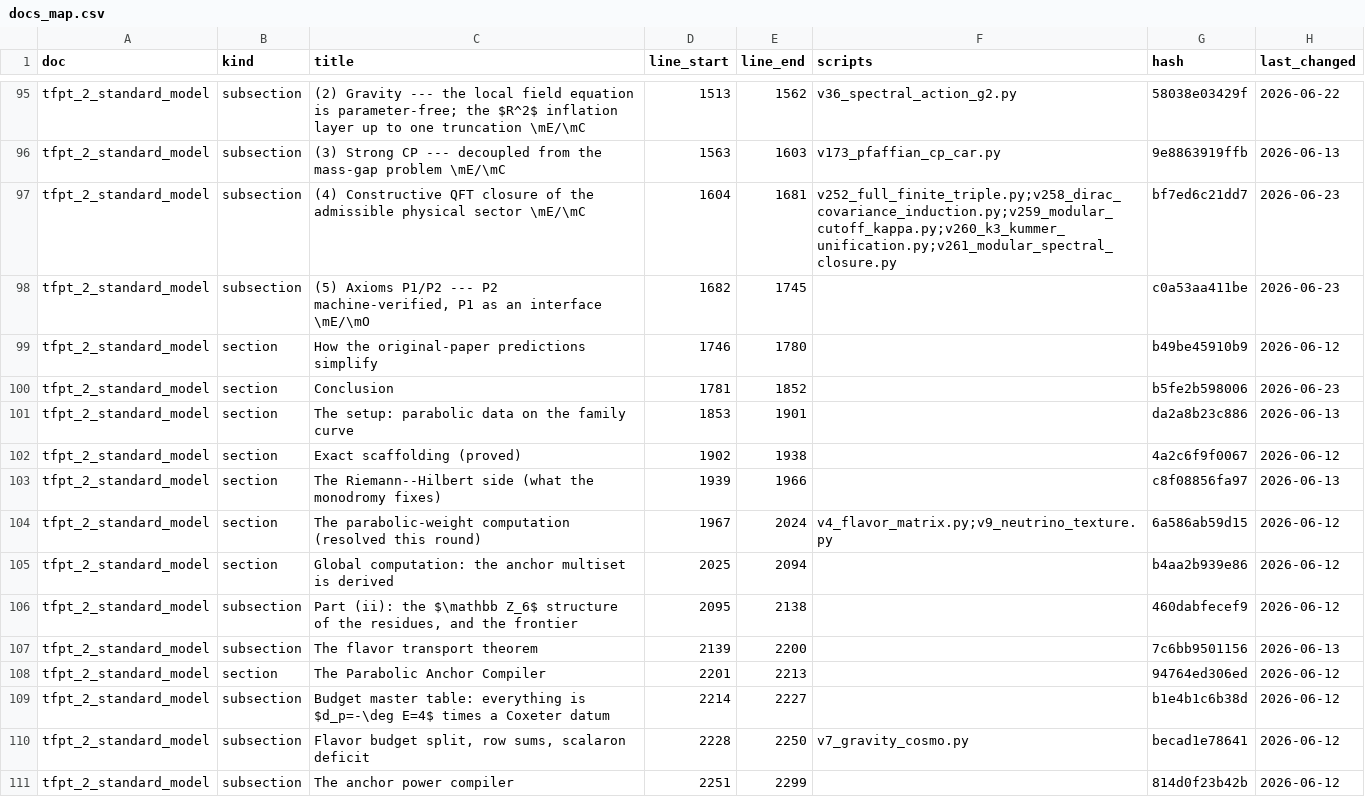
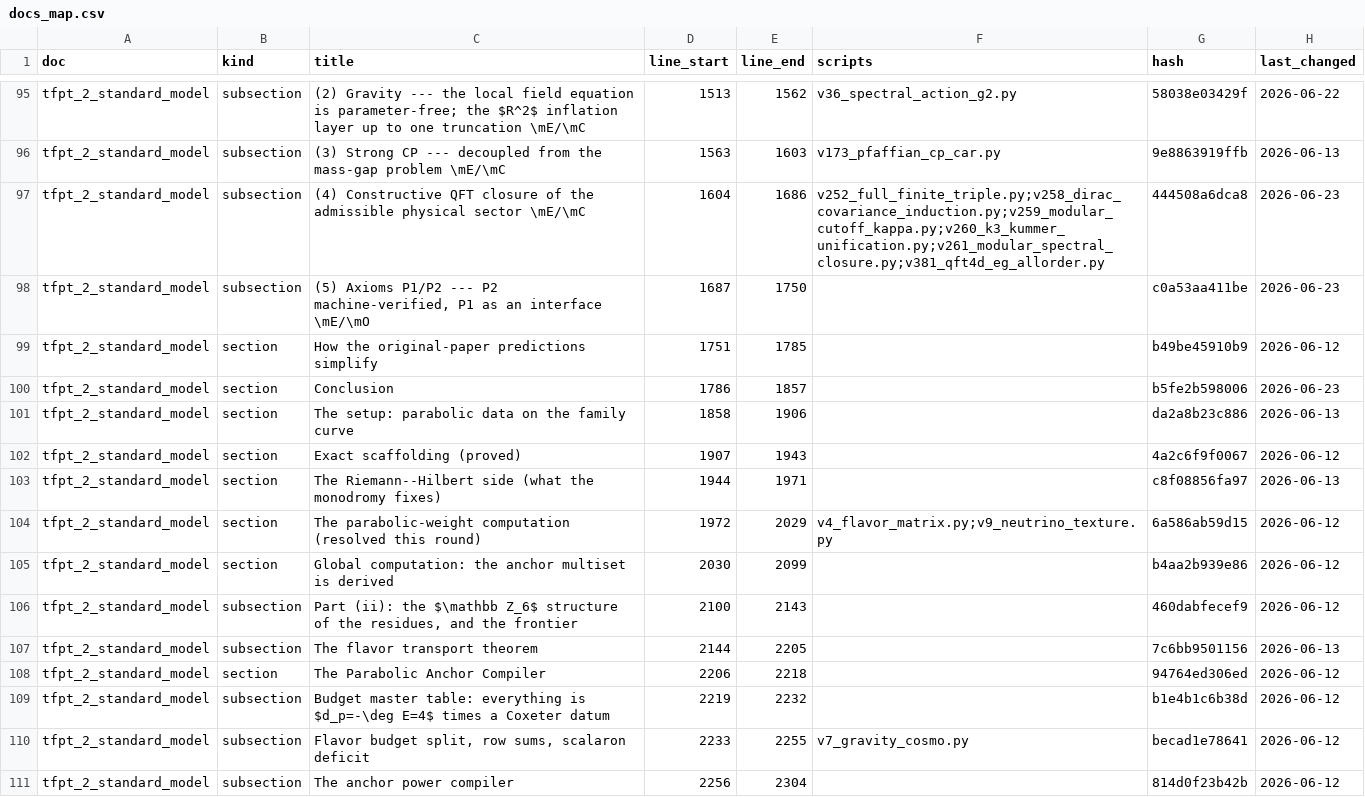
Before and after one commit to sthamann/tfpt5-shadow, a CSV file: verification/docs_map.csv, drawn as a sheet; only a part is shown, gaps mark what is left out; the diff covers the shown part only.

```diff
--- a/verification/docs_map.csv
+++ b/verification/docs_map.csv
@@ -96,16 +96,16 @@ tfpt_2_standard_model,subsection,(2) Gravity --- the local field equation is par
 tfpt_2_standard_model,subsection,(3) Strong CP --- decoupled from the mass-gap problem \mE/\mC,1563,1603,v173_pfaffian_cp_car.py,9e8863919ffb,2026-06-13
-tfpt_2_standard_model,subsection,(4) Constructive QFT closure of the admissible physical sector \mE/\mC,1604,1681,v252_full_finite_triple.py;v258_dirac_covariance_induction.py;v259_modular_cutoff_kappa.py;v260_k3_kummer_unification.py;v261_modular_spectral_closure.py,bf7ed6c21dd7,2026-06-23
-tfpt_2_standard_model,subsection,"(5) Axioms P1/P2 --- P2 machine-verified, P1 as an interface \mE/\mO",1682,1745,,c0a53aa411be,2026-06-23
-tfpt_2_standard_model,section,How the original-paper predictions simplify,1746,1780,,b49be45910b9,2026-06-12
-tfpt_2_standard_model,section,Conclusion,1781,1852,,b5fe2b598006,2026-06-23
-tfpt_2_standard_model,section,The setup: parabolic data on the family curve,1853,1901,,da2a8b23c886,2026-06-13
-tfpt_2_standard_model,section,Exact scaffolding (proved),1902,1938,,4a2c6f9f0067,2026-06-12
-tfpt_2_standard_model,section,The Riemann--Hilbert side (what the monodromy fixes),1939,1966,,c8f08856fa97,2026-06-13
-tfpt_2_standard_model,section,The parabolic-weight computation (resolved this round),1967,2024,v4_flavor_matrix.py;v9_neutrino_texture.py,6a586ab59d15,2026-06-12
-tfpt_2_standard_model,section,Global computation: the anchor multiset is derived,2025,2094,,b4aa2b939e86,2026-06-12
-tfpt_2_standard_model,subsection,"Part (ii): the $\mathbb Z_6$ structure of the residues, and the frontier",2095,2138,,460dabfecef9,2026-06-12
-tfpt_2_standard_model,subsection,The flavor transport theorem,2139,2200,,7c6bb9501156,2026-06-13
-tfpt_2_standard_model,section,The Parabolic Anchor Compiler,2201,2213,,94764ed306ed,2026-06-12
-tfpt_2_standard_model,subsection,Budget master table: everything is $d_p=-\deg E=4$ times a Coxeter datum,2214,2227,,b1e4b1c6b38d,2026-06-12
-tfpt_2_standard_model,subsection,"Flavor budget split, row sums, scalaron deficit",2228,2250,v7_gravity_cosmo.py,becad1e78641,2026-06-12
-tfpt_2_standard_model,subsection,The anchor power compiler,2251,2299,,814d0f23b42b,2026-06-12
+tfpt_2_standard_model,subsection,(4) Constructive QFT closure of the admissible physical sector \mE/\mC,1604,1686,v252_full_finite_triple.py;v258_dirac_covariance_induction.py;v259_modular_cutoff_kappa.py;v260_k3_kummer_unification.py;v261_modular_spectral_closure.py;v381_qft4d_eg_allorder.py,444508a6dca8,2026-06-23
+tfpt_2_standard_model,subsection,"(5) Axioms P1/P2 --- P2 machine-verified, P1 as an interface \mE/\mO",1687,1750,,c0a53aa411be,2026-06-23
+tfpt_2_standard_model,section,How the original-paper predictions simplify,1751,1785,,b49be45910b9,2026-06-12
+tfpt_2_standard_model,section,Conclusion,1786,1857,,b5fe2b598006,2026-06-23
+tfpt_2_standard_model,section,The setup: parabolic data on the family curve,1858,1906,,da2a8b23c886,2026-06-13
+tfpt_2_standard_model,section,Exact scaffolding (proved),1907,1943,,4a2c6f9f0067,2026-06-12
+tfpt_2_standard_model,section,The Riemann--Hilbert side (what the monodromy fixes),1944,1971,,c8f08856fa97,2026-06-13
+tfpt_2_standard_model,section,The parabolic-weight computation (resolved this round),1972,2029,v4_flavor_matrix.py;v9_neutrino_texture.py,6a586ab59d15,2026-06-12
+tfpt_2_standard_model,section,Global computation: the anchor multiset is derived,2030,2099,,b4aa2b939e86,2026-06-12
+tfpt_2_standard_model,subsection,"Part (ii): the $\mathbb Z_6$ structure of the residues, and the frontier",2100,2143,,460dabfecef9,2026-06-12
+tfpt_2_standard_model,subsection,The flavor transport theorem,2144,2205,,7c6bb9501156,2026-06-13
+tfpt_2_standard_model,section,The Parabolic Anchor Compiler,2206,2218,,94764ed306ed,2026-06-12
+tfpt_2_standard_model,subsection,Budget master table: everything is $d_p=-\deg E=4$ times a Coxeter datum,2219,2232,,b1e4b1c6b38d,2026-06-12
+tfpt_2_standard_model,subsection,"Flavor budget split, row sums, scalaron deficit",2233,2255,v7_gravity_cosmo.py,becad1e78641,2026-06-12
+tfpt_2_standard_model,subsection,The anchor power compiler,2256,2304,,814d0f23b42b,2026-06-12
```
Also changed, not shown: 112 edited cells elsewhere in this file, verification/script_registry.csv, verification/status_ledger.csv, 15 other files.
